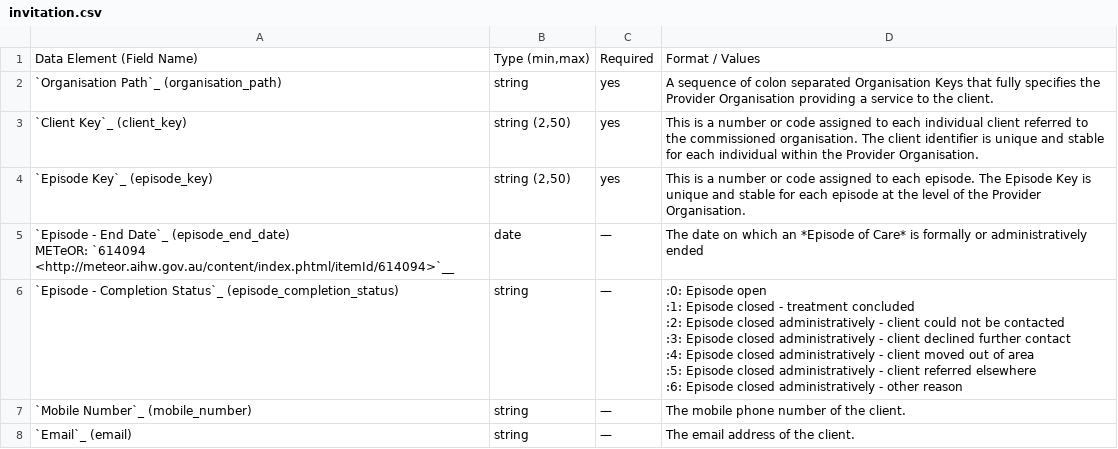
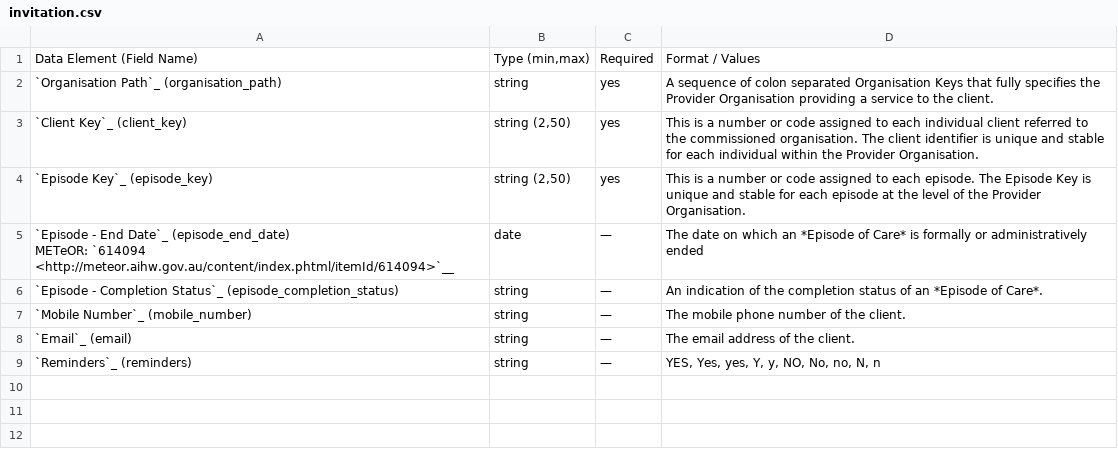
Before and after one commit to logicly-au/pmhc-spec-yes-invitation, a CSV file: doc/record/invitation.csv, drawn as a sheet.

```diff
--- a/doc/record/invitation.csv
+++ b/doc/record/invitation.csv
@@ -15,11 +15,5 @@
 METeOR: `614094 <http://meteor.aihw.gov.au/content/index.phtml/itemId/614094>`__",date,"—","The date on which an *Episode of Care* is formally or administratively ended"
-"`Episode - Completion Status`_ (episode_completion_status)
-
-",string,"—",":0: Episode open
-:1: Episode closed - treatment concluded
-:2: Episode closed administratively - client could not be contacted
-:3: Episode closed administratively - client declined further contact
-:4: Episode closed administratively - client moved out of area
-:5: Episode closed administratively - client referred elsewhere
-:6: Episode closed administratively - other reason"
+"`Episode - Completion Status`_ (episode_completion_status)
+
+",string,"—","An indication of the completion status of an *Episode of Care*."
 "`Mobile Number`_ (mobile_number)
@@ -30 +24,4 @@ METeOR: `614094 <http://meteor.aihw.gov.au/content/index.phtml/itemId/614094>`__
 ",string,"—","The email address of the client."
+"`Reminders`_ (reminders)
+
+",string,"—","YES, Yes, yes, Y, y, NO, No, no, N, n"
```
Also changed, not shown: 3 other files.
